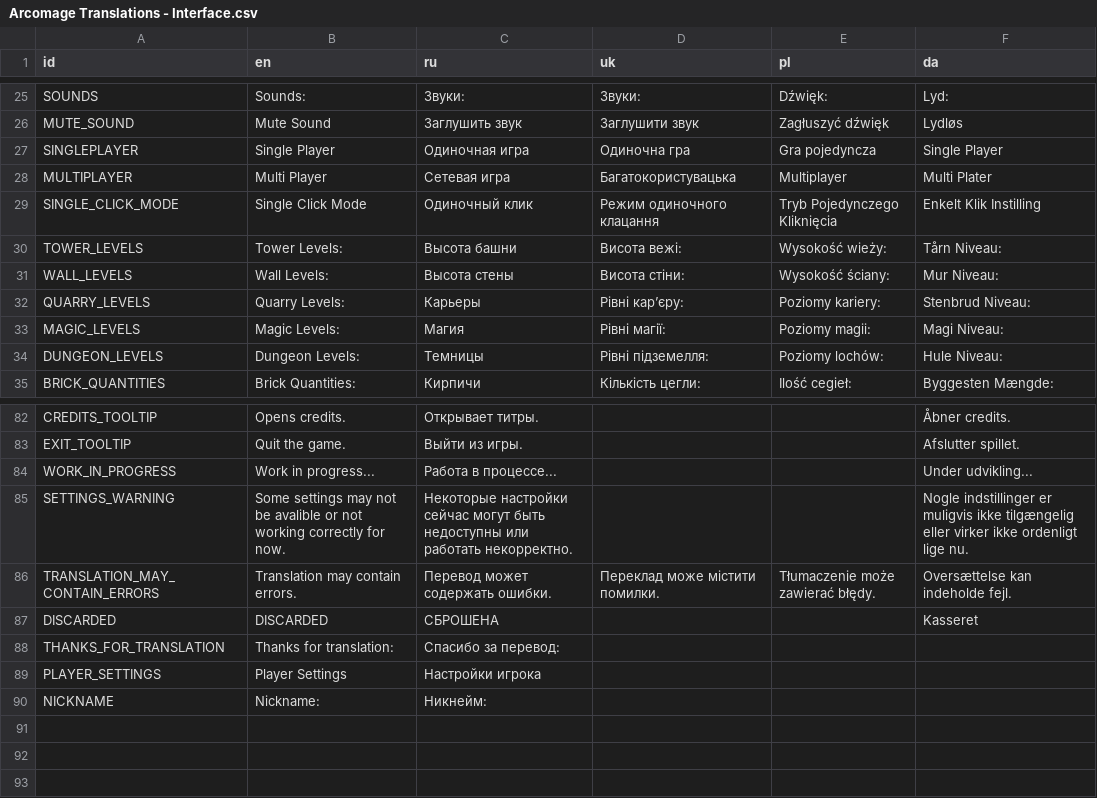
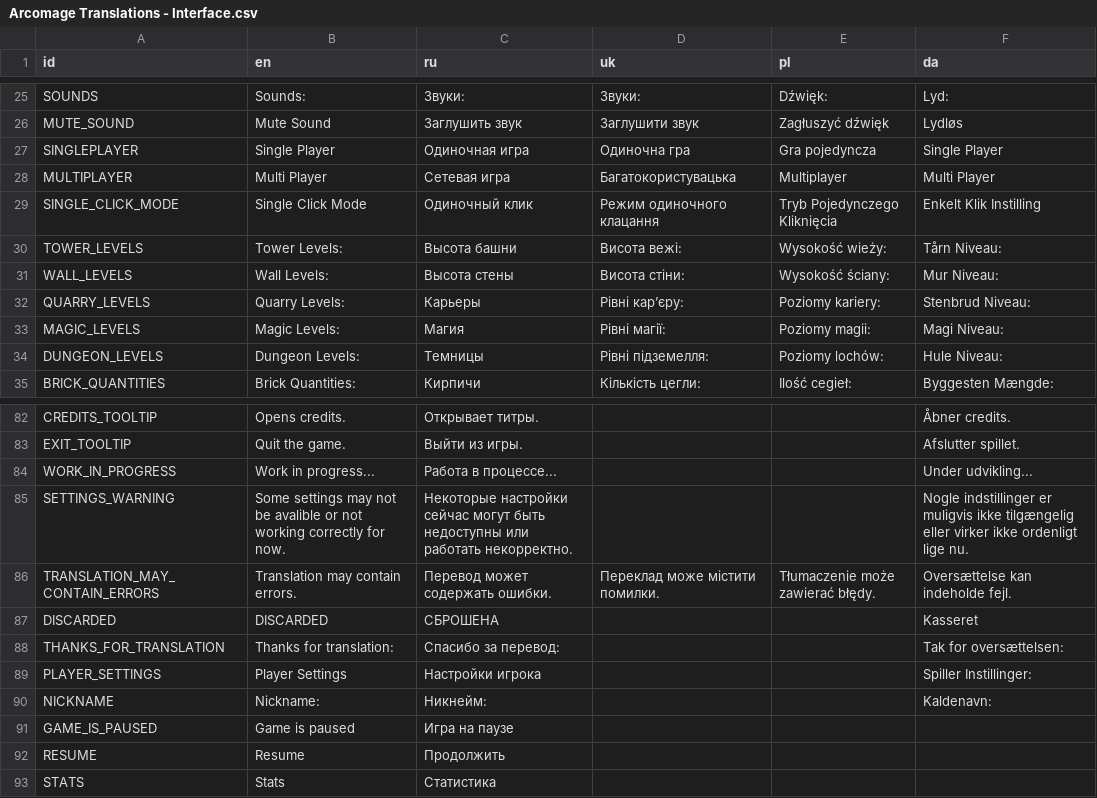
Before and after one commit to DarkPro1337/arcomage, a CSV file: Arcomage Translations - Interface.csv, drawn as a sheet; only a part is shown, gaps mark what is left out.

```diff
--- a/Arcomage Translations - Interface.csv
+++ b/Arcomage Translations - Interface.csv
@@ -27,3 +27,3 @@ MUTE_SOUND,Mute Sound,Заглушить звук,Заглушити звук,Za
 SINGLEPLAYER,Single Player,Одиночная игра,Одиночна гра,Gra pojedyncza,Single Player
-MULTIPLAYER,Multi Player,Сетевая игра,Багатокористувацька,Multiplayer,Multi Plater
+MULTIPLAYER,Multi Player,Сетевая игра,Багатокористувацька,Multiplayer,Multi Player
 SINGLE_CLICK_MODE,Single Click Mode,Одиночный клик,Режим одиночного клацання,Tryb Pojedynczego Kliknięcia,Enkelt Klik Instilling
@@ -87,4 +87,7 @@ TRANSLATION_MAY_CONTAIN_ERRORS,Translation may contain errors.,Перевод м
 DISCARDED,DISCARDED,СБРОШЕНА,,,Kasseret
-THANKS_FOR_TRANSLATION,Thanks for translation:,Спасибо за перевод:,,,
-PLAYER_SETTINGS,Player Settings,Настройки игрока,,,
-NICKNAME,Nickname:,Никнейм:,,,
+THANKS_FOR_TRANSLATION,Thanks for translation:,Спасибо за перевод:,,,Tak for oversættelsen:
+PLAYER_SETTINGS,Player Settings,Настройки игрока,,,Spiller Instillinger:
+NICKNAME,Nickname:,Никнейм:,,,Kaldenavn:
+GAME_IS_PAUSED,Game is paused,Игра на паузе,,,
+RESUME,Resume,Продолжить,,,
+STATS,Stats,Статистика,,,
```
Also changed, not shown: 16 other files.
